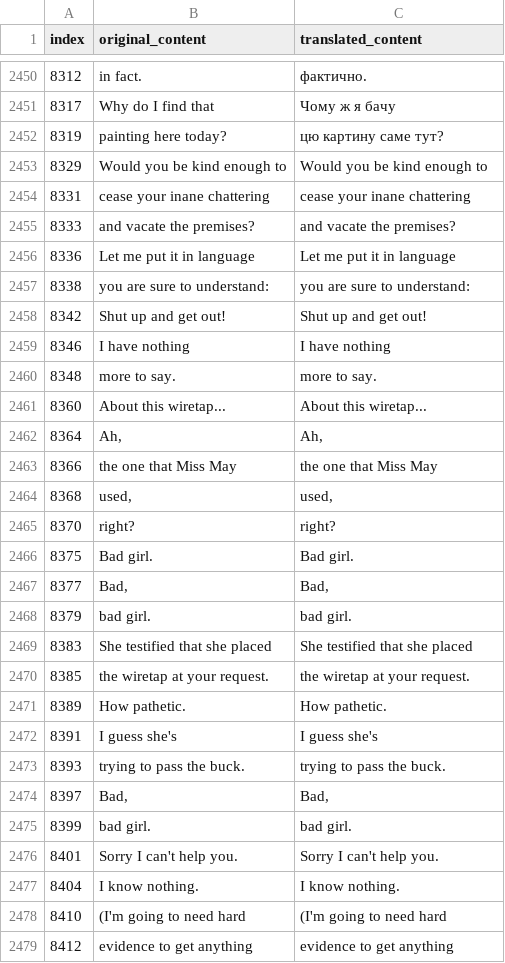
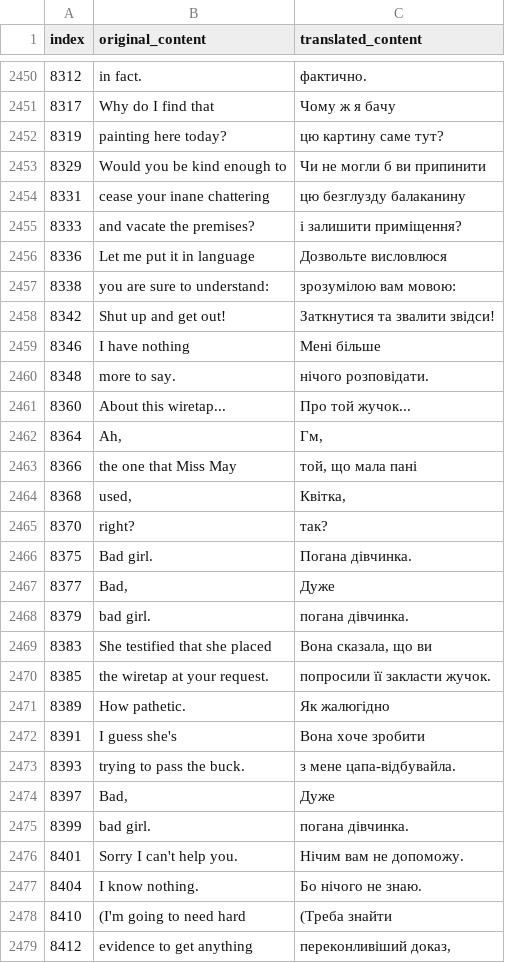
Before and after one commit to magends/ace-attorney-ukrainian, a CSV file: uk/sc1_2_text_u.csv, drawn as a sheet; only a part is shown, gaps mark what is left out; the diff covers the shown part only.

Commit message:
New translations sc1_2_text_u.csv (Ukrainian)
[ci skip]

```diff
--- a/uk/sc1_2_text_u.csv
+++ b/uk/sc1_2_text_u.csv
@@ -2452,28 +2452,28 @@
 "8319","painting here today?","цю картину саме тут?"
-"8329","Would you be kind enough to","Would you be kind enough to"
-"8331","cease your inane chattering","cease your inane chattering"
-"8333","and vacate the premises?","and vacate the premises?"
-"8336","Let me put it in language","Let me put it in language"
-"8338","you are sure to understand:","you are sure to understand:"
-"8342","Shut up and get out!","Shut up and get out!"
-"8346","I have nothing","I have nothing"
-"8348","more to say.","more to say."
-"8360","About this wiretap...","About this wiretap..."
-"8364","Ah,","Ah,"
-"8366"," the one that Miss May"," the one that Miss May"
-"8368","used,","used,"
-"8370"," right?"," right?"
-"8375","Bad girl.","Bad girl."
-"8377"," Bad,"," Bad,"
-"8379"," bad girl."," bad girl."
-"8383","She testified that she placed","She testified that she placed"
-"8385","the wiretap at your request.","the wiretap at your request."
-"8389","How pathetic.","How pathetic."
-"8391"," I guess she's"," I guess she's"
-"8393","trying to pass the buck.","trying to pass the buck."
-"8397","Bad,","Bad,"
-"8399"," bad girl."," bad girl."
-"8401","Sorry I can't help you.","Sorry I can't help you."
-"8404","I know nothing.","I know nothing."
-"8410","(I'm going to need hard","(I'm going to need hard"
-"8412","evidence to get anything","evidence to get anything"
+"8329","Would you be kind enough to","Чи не могли б ви припинити"
+"8331","cease your inane chattering","цю безглузду балаканину"
+"8333","and vacate the premises?","і залишити приміщення?"
+"8336","Let me put it in language","Дозвольте висловлюся"
+"8338","you are sure to understand:","зрозумілою вам мовою:"
+"8342","Shut up and get out!","Заткнутися та звалити звідси!"
+"8346","I have nothing","Мені більше"
+"8348","more to say.","нічого розповідати."
+"8360","About this wiretap...","Про той жучок..."
+"8364","Ah,","Гм,"
+"8366"," the one that Miss May"," той, що мала пані"
+"8368","used,","Квітка,"
+"8370"," right?"," так?"
+"8375","Bad girl.","Погана дівчинка."
+"8377"," Bad,"," Дуже"
+"8379"," bad girl."," погана дівчинка."
+"8383","She testified that she placed","Вона сказала, що ви"
+"8385","the wiretap at your request.","попросили її закласти жучок."
+"8389","How pathetic.","Як жалюгідно"
+"8391"," I guess she's"," Вона хоче зробити"
+"8393","trying to pass the buck.","з мене цапа-відбувайла."
+"8397","Bad,","Дуже"
+"8399"," bad girl."," погана дівчинка."
+"8401","Sorry I can't help you.","Нічим вам не допоможу."
+"8404","I know nothing.","Бо нічого не знаю."
+"8410","(I'm going to need hard","(Треба знайти"
+"8412","evidence to get anything","переконливіший доказ,"
```
Also changed, not shown: 21 edited cells elsewhere in this file.
